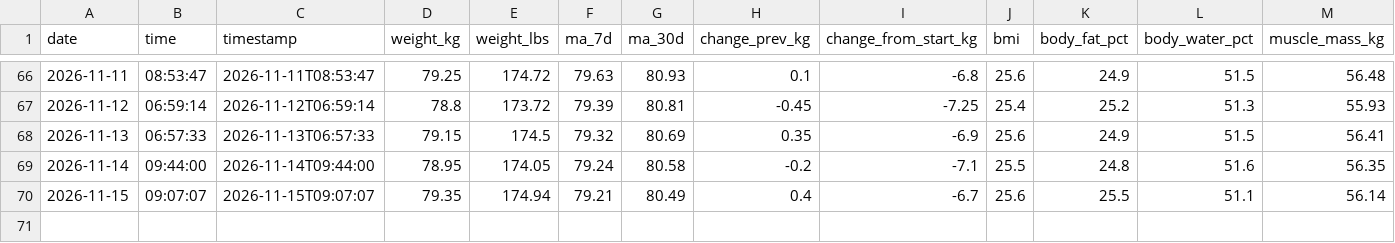
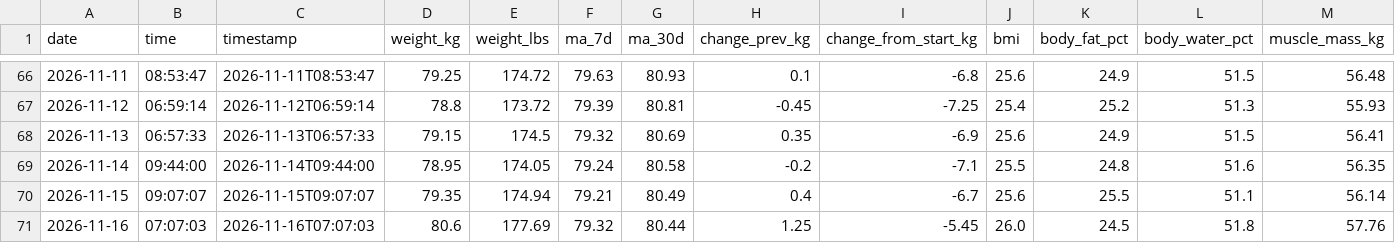
Before and after one commit to lucacozzuto/my_weight, a CSV file: data/weight_history.csv, drawn as a sheet; only a part is shown, gaps mark what is left out; rows hold the shown columns only; the diff names each change by its address in the sheet, - before the commit and + after, or states it on an @@ line.

```diff
--- a/data/weight_history.csv
+++ b/data/weight_history.csv
+row 71: 2026-11-16 | 07:07:03 | 2026-11-16T07:07:03 | 80.6 | 177.69 | 79.32 | 80.44 | 1.25 | -5.45 | 26.0 | 24.5 | 51.8 | 57.76
```
Also changed, not shown: 3 other files.
